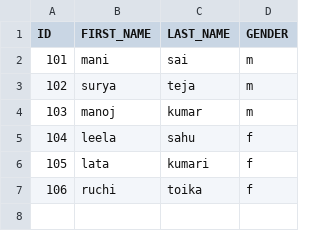
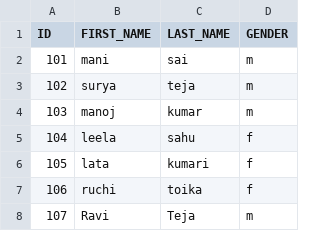
Before and after one commit to KarishmaCH11/GCP-DataEngineer, a CSV file: MANI.csv, drawn as a sheet; the diff names each change by its address in the sheet, - before the commit and + after, or states it on an @@ line.

Commit message:
Update MANI.csv

```diff
--- a/MANI.csv
+++ b/MANI.csv
+row 8: 107 | Ravi | Teja | m
```
